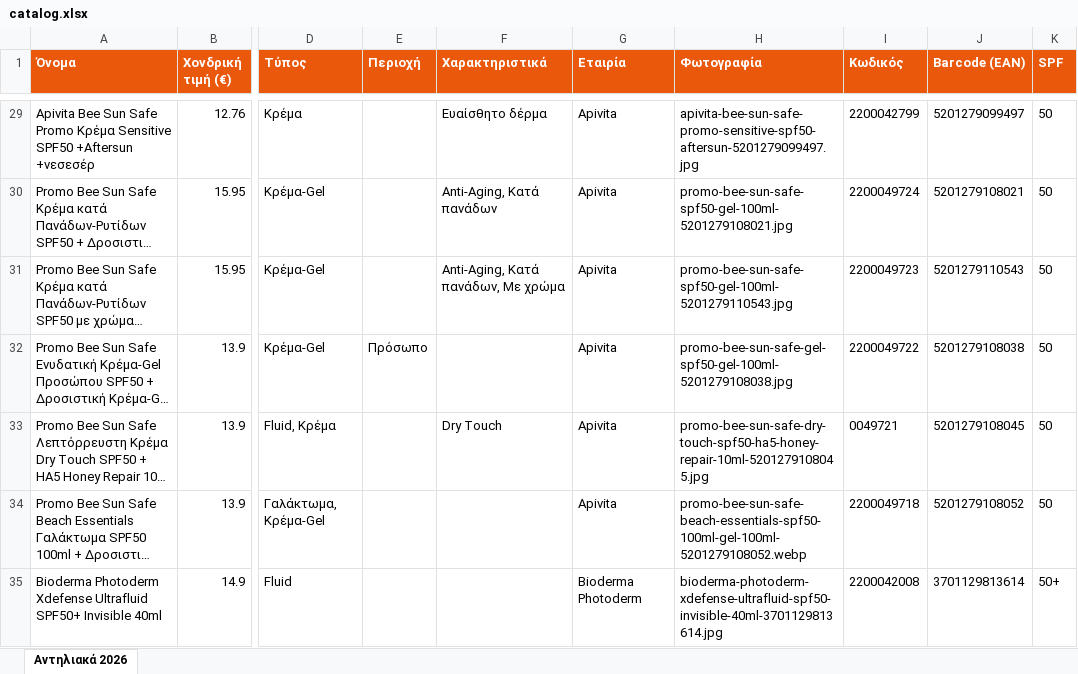
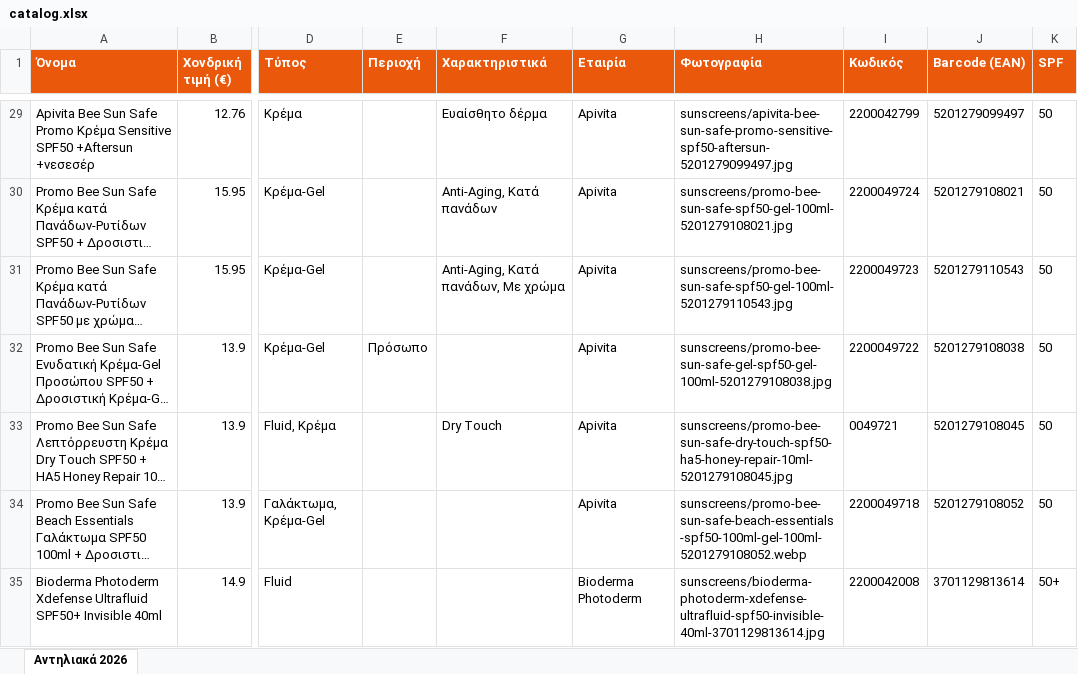
Before and after one commit to tasosnikitakis/sunscreens-, an Excel workbook: catalog.xlsx, sheet Αντηλιακά 2026, drawn as a sheet; only a part is shown, gaps mark what is left out; long unchanged cells end in …; values as stored, in another font and other column widths than the file's, no borders; the diff covers the shown part only; the diff names each change by its address in the sheet, - before the commit and + after, or states it on an @@ line.

```diff
--- a/catalog.xlsx (sheet Αντηλιακά 2026)
+++ b/catalog.xlsx (sheet Αντηλιακά 2026)
-H29 (Φωτογραφία): apivita-bee-sun-safe-promo-sensitive-spf50-aftersun-5201279099497.jpg
+H29 (Φωτογραφία): sunscreens/apivita-bee-sun-safe-promo-sensitive-spf50-aftersun-5201279099497.jpg
-H30 (Φωτογραφία): promo-bee-sun-safe-spf50-gel-100ml-5201279108021.jpg
+H30 (Φωτογραφία): sunscreens/promo-bee-sun-safe-spf50-gel-100ml-5201279108021.jpg
-H31 (Φωτογραφία): promo-bee-sun-safe-spf50-gel-100ml-5201279110543.jpg
+H31 (Φωτογραφία): sunscreens/promo-bee-sun-safe-spf50-gel-100ml-5201279110543.jpg
-H32 (Φωτογραφία): promo-bee-sun-safe-gel-spf50-gel-100ml-5201279108038.jpg
+H32 (Φωτογραφία): sunscreens/promo-bee-sun-safe-gel-spf50-gel-100ml-5201279108038.jpg
-H33 (Φωτογραφία): promo-bee-sun-safe-dry-touch-spf50-ha5-honey-repair-10ml-5201279108045.jpg
+H33 (Φωτογραφία): sunscreens/promo-bee-sun-safe-dry-touch-spf50-ha5-honey-repair-10ml-5201279108045.jpg
-H34 (Φωτογραφία): promo-bee-sun-safe-beach-essentials-spf50-100ml-gel-100ml-5201279108052.webp
+H34 (Φωτογραφία): sunscreens/promo-bee-sun-safe-beach-essentials-spf50-100ml-gel-100ml-5201279108052.webp
-H35 (Φωτογραφία): bioderma-photoderm-xdefense-ultrafluid-spf50-invisible-40ml-3701129813614.jpg
+H35 (Φωτογραφία): sunscreens/bioderma-photoderm-xdefense-ultrafluid-spf50-invisible-40ml-3701129813614.jpg
```
Also changed, not shown: 353 edited cells elsewhere in this sheet, cosmetics-catalog.xlsx, 2 other files.
